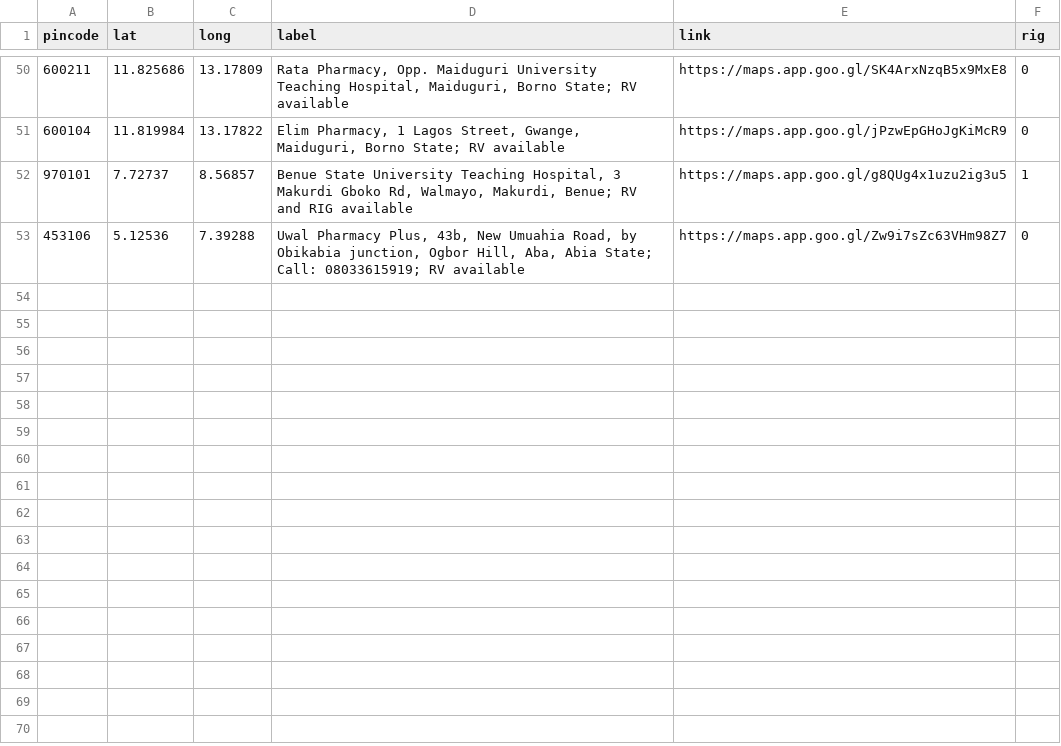
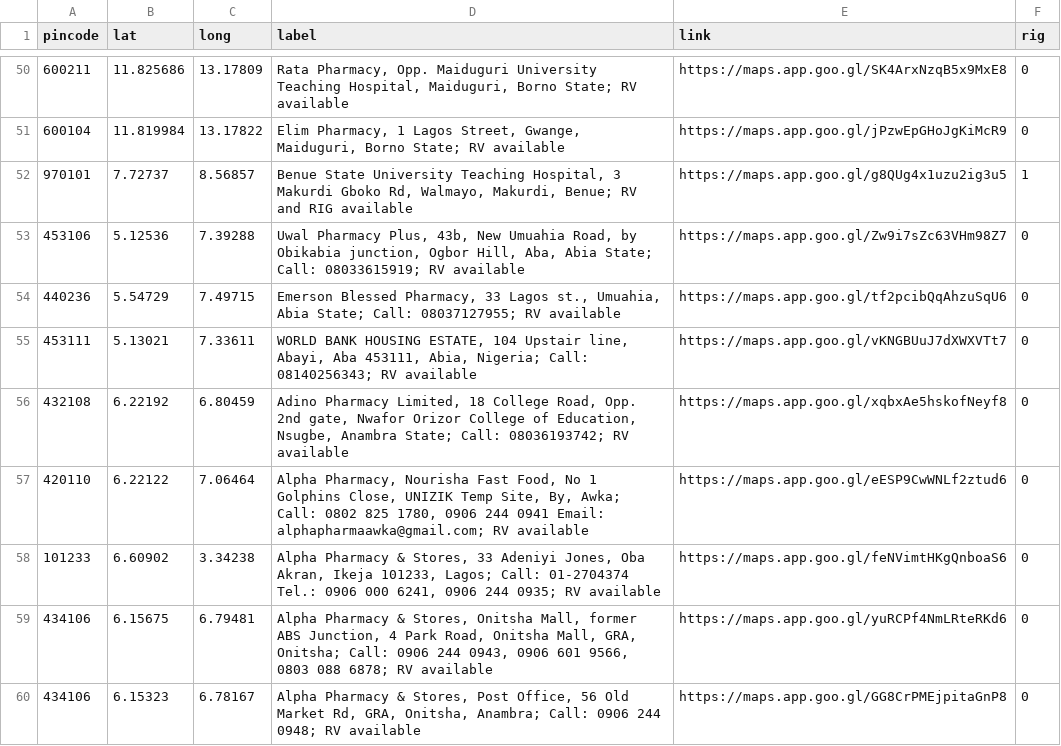
Before and after one commit to anyadoc/FRDattacks-India, a CSV file: pepdatabaseN1.csv, drawn as a sheet; only a part is shown, gaps mark what is left out; the diff names each change by its address in the sheet, - before the commit and + after, or states it on an @@ line.

Commit message:
60n

```diff
--- a/pepdatabaseN1.csv
+++ b/pepdatabaseN1.csv
+row 54: 440236 | 5.54729 | 7.49715 | Emerson Blessed Pharmacy, 33 Lagos st., Umuahia, Abia State; Call: 08037127955; RV available | https://maps.app.goo.gl/tf2pcibQqAhzuSqU6 | 0
+row 55: 453111 | 5.13021 | 7.33611 | WORLD BANK HOUSING ESTATE, 104 Upstair line, Abayi, Aba 453111, Abia, Nigeria; Call: 08140256343; RV available | https://maps.app.goo.gl/vKNGBUuJ7dXWXVTt7 | 0
+row 56: 432108 | 6.22192 | 6.80459 | Adino Pharmacy Limited, 18 College Road, Opp. 2nd gate, Nwafor Orizor College of Education, Nsugbe, Anambra State; Call: 08036193742; RV available | https://maps.app.goo.gl/xqbxAe5hskofNeyf8 | 0
+row 57: 420110 | 6.22122 | 7.06464 | Alpha Pharmacy, Nourisha Fast Food, No 1 Golphins Close, UNIZIK Temp Site, By, Awka; Call: 0802 825 1780, 0906 244 0941 Email: alphapharmaawka@gmail.com; RV available | https://maps.app.goo.gl/eESP9CwWNLf2ztud6 | 0
+row 58: 101233 | 6.60902 | 3.34238 | Alpha Pharmacy & Stores, 33 Adeniyi Jones, Oba Akran, Ikeja 101233, Lagos; Call: 01-2704374 Tel.: 0906 000 6241, 0906 244 0935; RV available | https://maps.app.goo.gl/feNVimtHKgQnboaS6 | 0
+row 59: 434106 | 6.15675 | 6.79481 | Alpha Pharmacy & Stores, Onitsha Mall, former ABS Junction, 4 Park Road, Onitsha Mall, GRA, Onitsha; Call: 0906 244 0943, 0906 601 9566, 0803 088 6878; RV available | https://maps.app.goo.gl/yuRCPf4NmLRteRKd6 | 0
+row 60: 434106 | 6.15323 | 6.78167 | Alpha Pharmacy & Stores, Post Office, 56 Old Market Rd, GRA, Onitsha, Anambra; Call: 0906 244 0948; RV available | https://maps.app.goo.gl/GG8CrPMEjpitaGnP8 | 0
```
